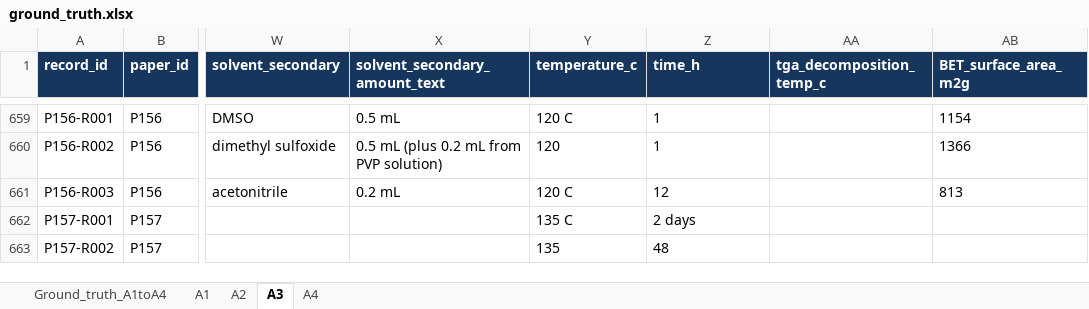
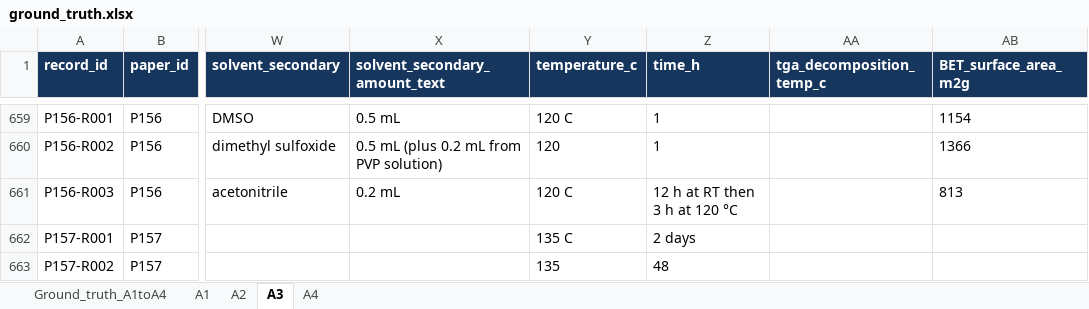
Before and after one commit to zzhenglab/MOFinder, an Excel workbook: benchmarks/positive_extraction/ground_truth.xlsx, sheet A3, drawn as a sheet; only a part is shown, gaps mark what is left out; values as stored, in another font and other column widths than the file's, no borders; the diff names each change by its address in the sheet, - before the commit and + after, or states it on an @@ line.

```diff
--- a/benchmarks/positive_extraction/ground_truth.xlsx (sheet A3)
+++ b/benchmarks/positive_extraction/ground_truth.xlsx (sheet A3)
-Z661 (time_h): 12
+Z661 (time_h): 12 h at RT then 3 h at 120 °C
```
Also changed, not shown: sheet Ground_truth_A1toA4, sheet A4, sheet A2, 3 other files.
